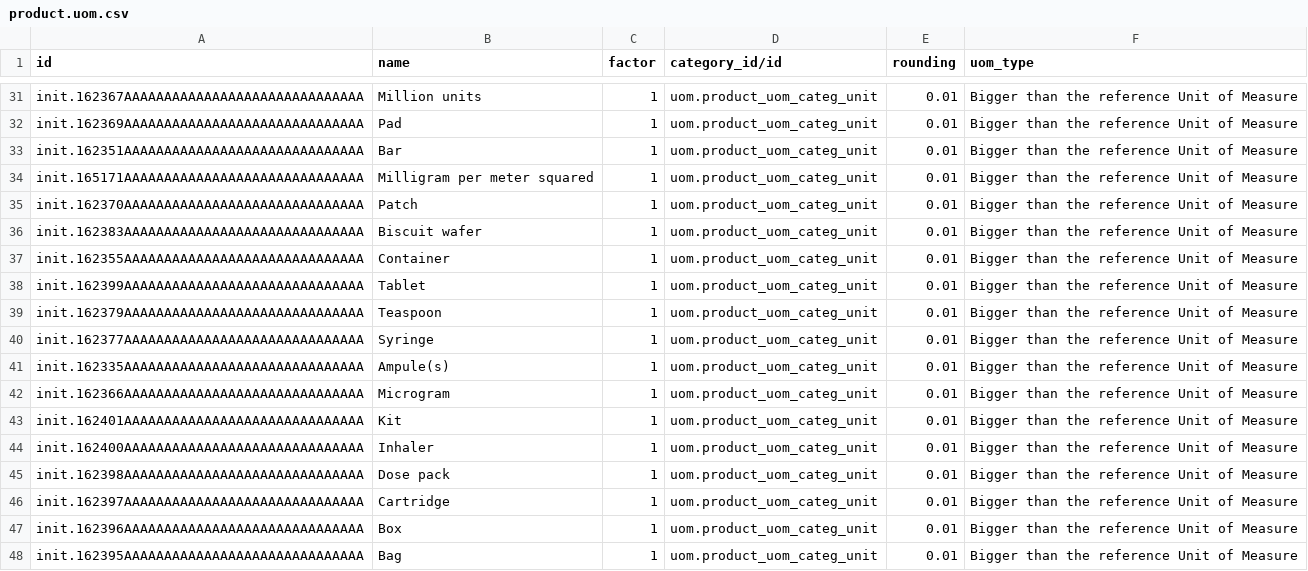
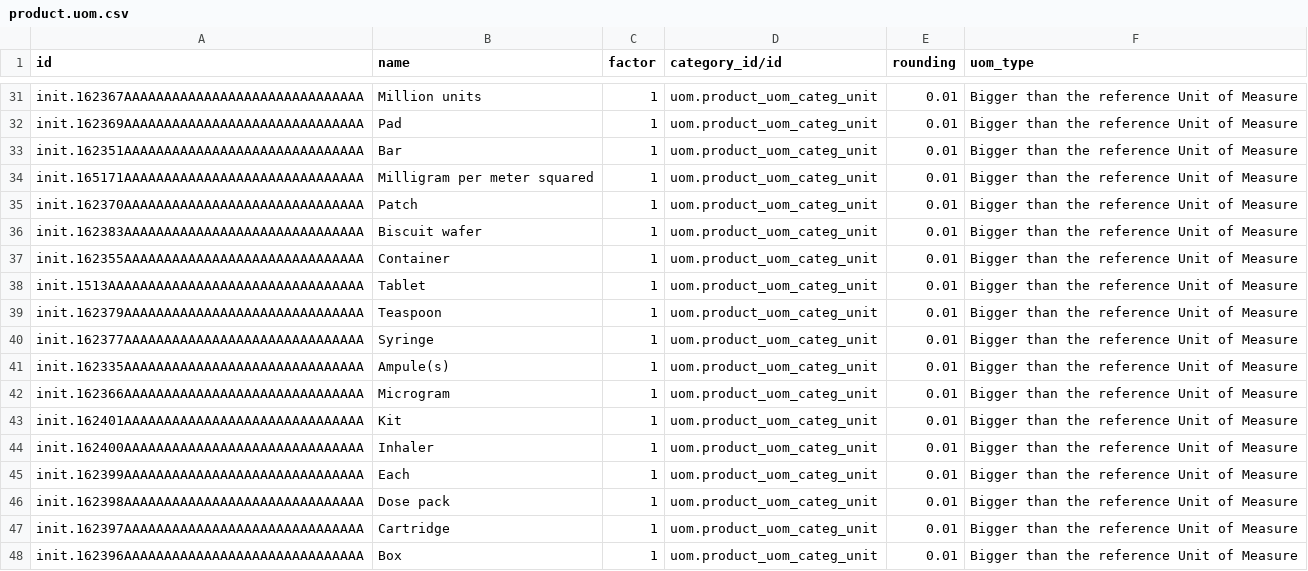
Before and after one commit to vasharma05/ozone-config, a CSV file: odoo_config/odoo_csv/units_of_measure/product.uom.csv, drawn as a sheet; only a part is shown, gaps mark what is left out; the shorter side is filled out with more unchanged rows.

Commit message:
OZ-108: Adds 'Each' UoM and corrects 'Tablet' UUID. (#20)
* OZ-108: Normalising 'Tablet' and 'Each' UoMs

Ticket: https://mekomsolutions.atlassian.net/browse/OZ-108

* OZ-108: Updating Products with correct 'Tablet' UoM.

* Update product.uom.csv

OZ-108: Removing prefix 'init.' because it prevents products from loading

* Reverting Update product.uom.csv

```diff
--- a/odoo_config/odoo_csv/units_of_measure/product.uom.csv
+++ b/odoo_config/odoo_csv/units_of_measure/product.uom.csv
@@ -37,3 +37,3 @@ init.162383AAAAAAAAAAAAAAAAAAAAAAAAAAAAAA,Biscuit wafer,1,uom.product_uom_categ_
 init.162355AAAAAAAAAAAAAAAAAAAAAAAAAAAAAA,Container,1,uom.product_uom_categ_unit,0.01,Bigger than the reference Unit of Measure
-init.162399AAAAAAAAAAAAAAAAAAAAAAAAAAAAAA,Tablet,1,uom.product_uom_categ_unit,0.01,Bigger than the reference Unit of Measure
+init.1513AAAAAAAAAAAAAAAAAAAAAAAAAAAAAAAA,Tablet,1,uom.product_uom_categ_unit,0.01,Bigger than the reference Unit of Measure
 init.162379AAAAAAAAAAAAAAAAAAAAAAAAAAAAAA,Teaspoon,1,uom.product_uom_categ_unit,0.01,Bigger than the reference Unit of Measure
@@ -44,2 +44,3 @@ init.162401AAAAAAAAAAAAAAAAAAAAAAAAAAAAAA,Kit,1,uom.product_uom_categ_unit,0.01,
 init.162400AAAAAAAAAAAAAAAAAAAAAAAAAAAAAA,Inhaler,1,uom.product_uom_categ_unit,0.01,Bigger than the reference Unit of Measure
+init.162399AAAAAAAAAAAAAAAAAAAAAAAAAAAAAA,Each,1,uom.product_uom_categ_unit,0.01,Bigger than the reference Unit of Measure
 init.162398AAAAAAAAAAAAAAAAAAAAAAAAAAAAAA,Dose pack,1,uom.product_uom_categ_unit,0.01,Bigger than the reference Unit of Measure
```
Also changed, not shown: odoo_config/odoo_csv/product_variant/drugs.csv.
